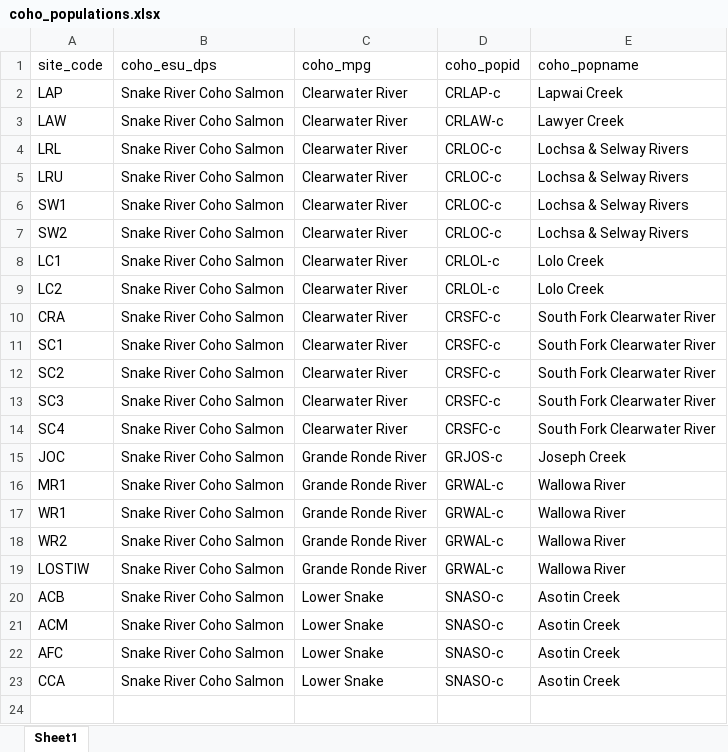
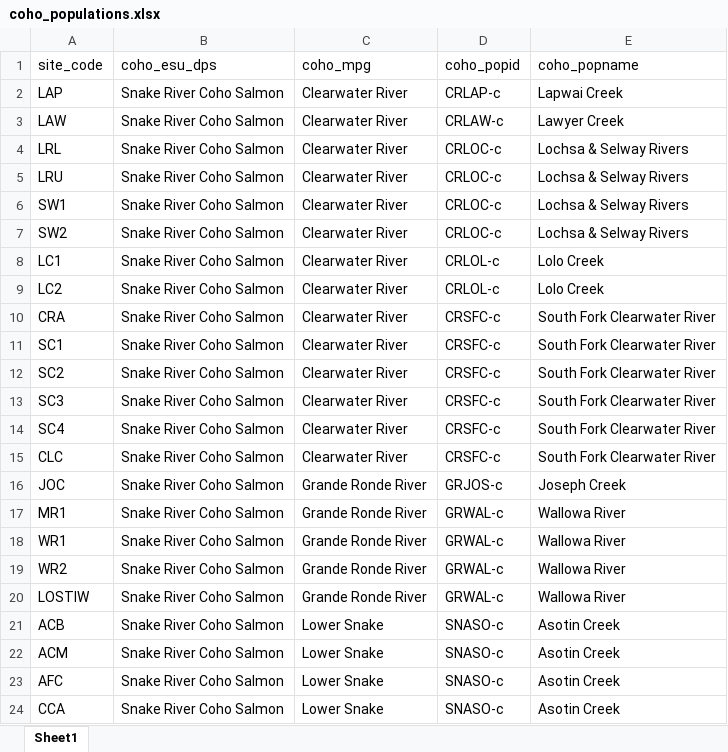
Before and after one commit to NPTfisheries/SnakeRiverFishStatus, an Excel workbook: data/coho_populations/coho_populations.xlsx, sheet Sheet1, drawn as a sheet; values as stored, in another font and other column widths than the file's, no borders; the diff names each change by its address in the sheet, - before the commit and + after, or states it on an @@ line.

```diff
--- a/data/coho_populations/coho_populations.xlsx (sheet Sheet1)
+++ b/data/coho_populations/coho_populations.xlsx (sheet Sheet1)
+row 15: CLC | Snake River Coho Salmon | Clearwater River | CRSFC-c | South Fork Clearwater River
```
Also changed, not shown: 3 other files.
